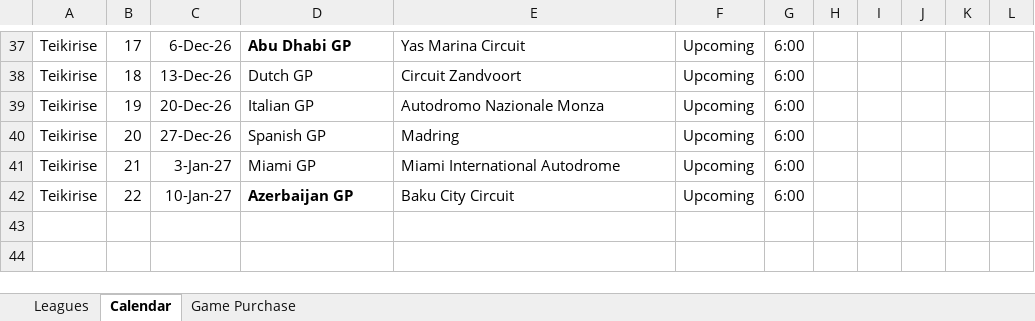
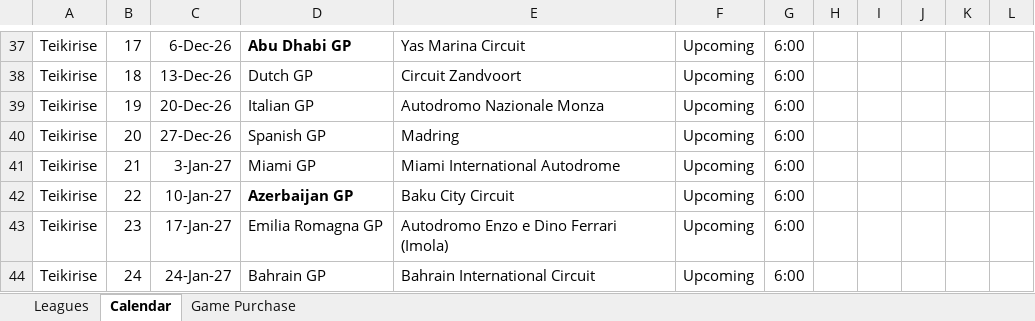
Before and after one commit to rcr1995/f1-game-dashboard, an Excel workbook: F1_Standings.xlsx, sheet Calendar, drawn as a sheet; only a part is shown, gaps mark what is left out; values as stored, in another font and other column widths than the file's, no borders; the diff names each change by its address in the sheet, - before the commit and + after, or states it on an @@ line.

Commit message:
Add Teikirise Emilia Romagna and Bahrain GPs in January 2027

```diff
--- a/F1_Standings.xlsx (sheet Calendar)
+++ b/F1_Standings.xlsx (sheet Calendar)
+row 43: Teikirise | 23 | 17-Jan-27 | Emilia Romagna GP | Autodromo Enzo e Dino Ferrari (Imola) | Upcoming | 6:00
+row 44: Teikirise | 24 | 24-Jan-27 | Bahrain GP | Bahrain International Circuit | Upcoming | 6:00
```
